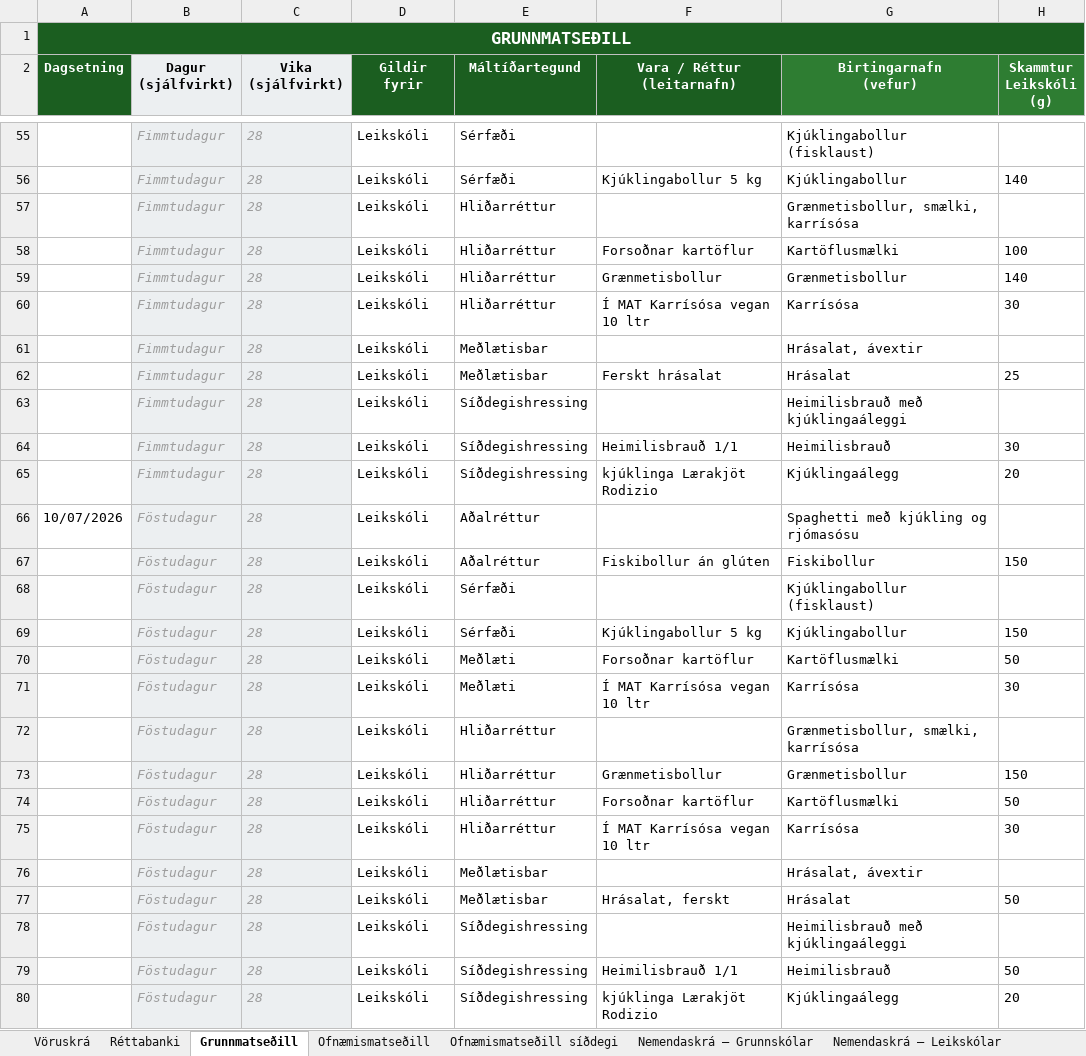
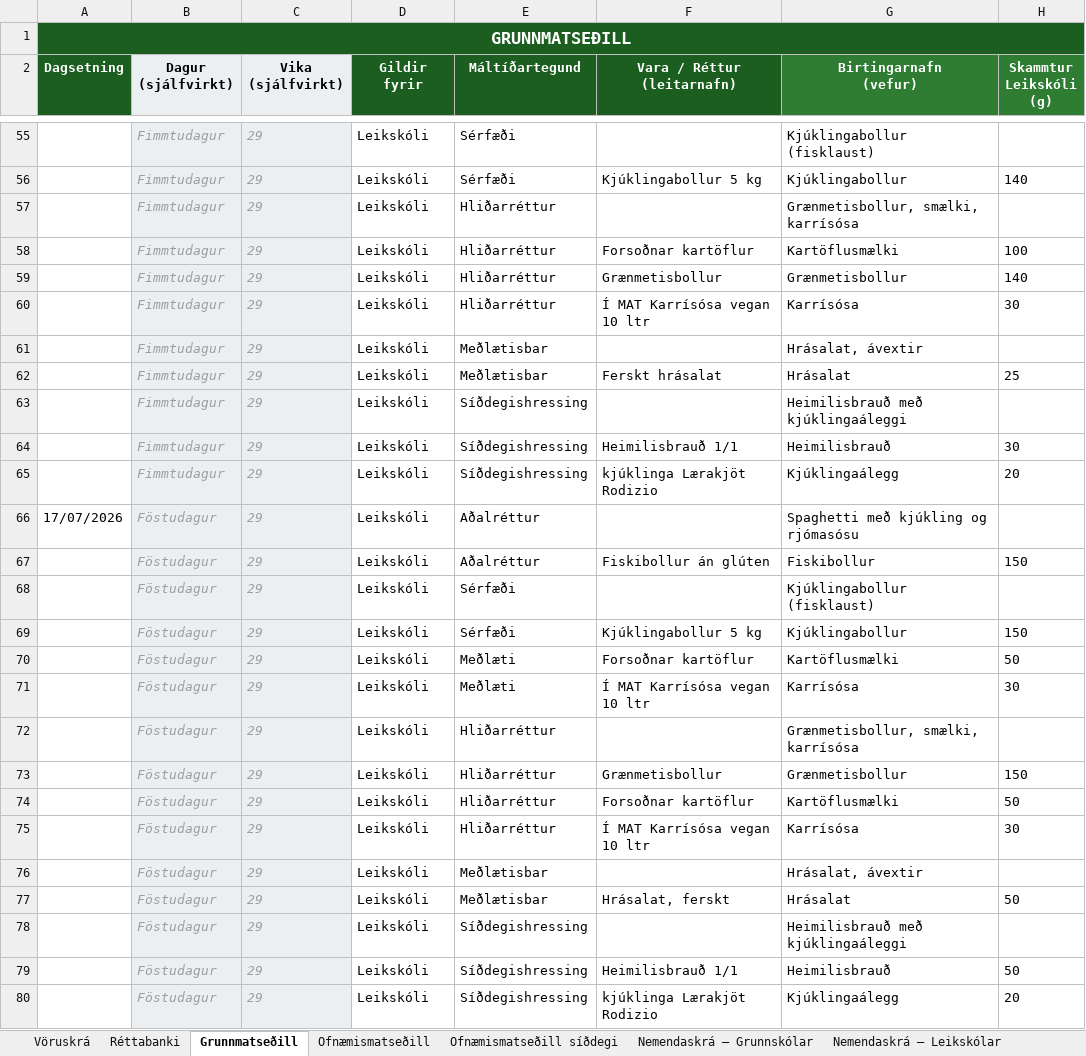
Before and after one commit to JohnBond87/matarstund, an Excel workbook: Matsedill.xlsx, sheet Grunnmatseðill, drawn as a sheet; only a part is shown, gaps mark what is left out; values as stored, in another font and other column widths than the file's, no borders; conditional formats not drawn; the diff covers the shown part only; the diff names each change by its address in the sheet, - before the commit and + after, or states it on an @@ line.

```diff
--- a/Matsedill.xlsx (sheet Grunnmatseðill)
+++ b/Matsedill.xlsx (sheet Grunnmatseðill)
-C55:C80 (Vika (sjálfvirkt)): 28
+C55:C80 (Vika (sjálfvirkt)): 29
-A66 (Dagsetning): 10/07/2026
+A66 (Dagsetning): 17/07/2026
```
Also changed, not shown: 56 edited cells elsewhere in this sheet, sheet Ofnæmismatseðill, sheet Ofnæmismatseðill síðdegi.
